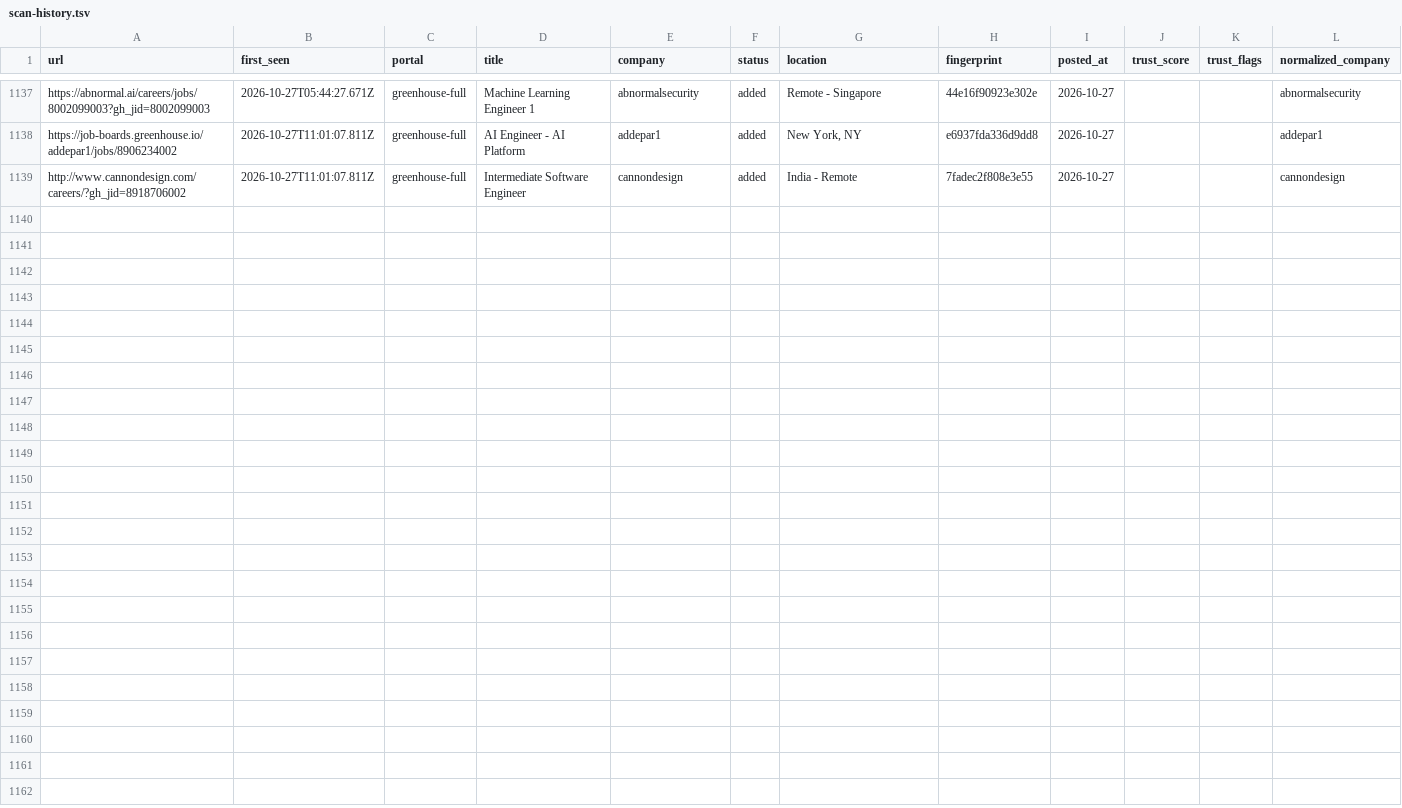
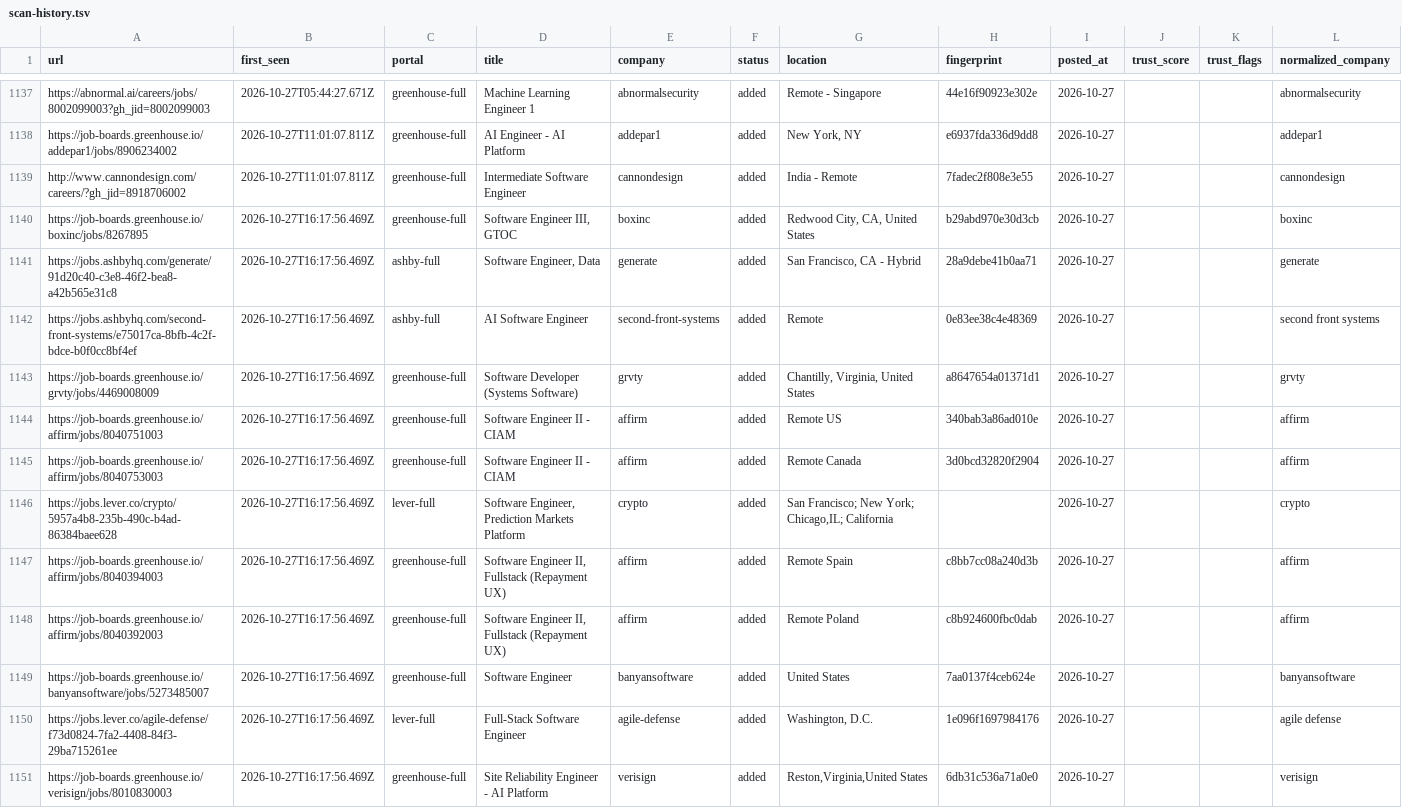
Before and after one commit to manavmalavia18/scoutgrid, a TSV file: data/scan-history.tsv, drawn as a sheet; only a part is shown, gaps mark what is left out.

```diff
--- a/data/scan-history.tsv
+++ b/data/scan-history.tsv
@@ -1139 +1139,13 @@ https://job-boards.greenhouse.io/addepar1/jobs/8906234002	2026-10-27T11:01:07.81
 http://www.cannondesign.com/careers/?gh_jid=8918706002	2026-10-27T11:01:07.811Z	greenhouse-full	Intermediate Software Engineer	cannondesign	added	India - Remote	7fadec2f808e3e55	2026-10-27			cannondesign
+https://job-boards.greenhouse.io/boxinc/jobs/8267895	2026-10-27T16:17:56.469Z	greenhouse-full	Software Engineer III, GTOC	boxinc	added	Redwood City, CA, United States	b29abd970e30d3cb	2026-10-27			boxinc
+https://jobs.ashbyhq.com/generate/91d20c40-c3e8-46f2-bea8-a42b565e31c8	2026-10-27T16:17:56.469Z	ashby-full	Software Engineer, Data	generate	added	San Francisco, CA - Hybrid	28a9debe41b0aa71	2026-10-27			generate
+https://jobs.ashbyhq.com/second-front-systems/e75017ca-8bfb-4c2f-bdce-b0f0cc8bf4ef	2026-10-27T16:17:56.469Z	ashby-full	AI Software Engineer	second-front-systems	added	Remote	0e83ee38c4e48369	2026-10-27			second front systems
+https://job-boards.greenhouse.io/grvty/jobs/4469008009	2026-10-27T16:17:56.469Z	greenhouse-full	Software Developer (Systems Software)	grvty	added	Chantilly, Virginia, United States	a8647654a01371d1	2026-10-27			grvty
+https://job-boards.greenhouse.io/affirm/jobs/8040751003	2026-10-27T16:17:56.469Z	greenhouse-full	Software Engineer II - CIAM	affirm	added	Remote US	340bab3a86ad010e	2026-10-27			affirm
+https://job-boards.greenhouse.io/affirm/jobs/8040753003	2026-10-27T16:17:56.469Z	greenhouse-full	Software Engineer II - CIAM	affirm	added	Remote Canada	3d0bcd32820f2904	2026-10-27			affirm
+https://jobs.lever.co/crypto/5957a4b8-235b-490c-b4ad-86384baee628	2026-10-27T16:17:56.469Z	lever-full	Software Engineer, Prediction Markets Platform	crypto	added	San Francisco; New York; Chicago,IL; California		2026-10-27			crypto
+https://job-boards.greenhouse.io/affirm/jobs/8040394003	2026-10-27T16:17:56.469Z	greenhouse-full	Software Engineer II, Fullstack (Repayment UX)	affirm	added	Remote Spain	c8bb7cc08a240d3b	2026-10-27			affirm
+https://job-boards.greenhouse.io/affirm/jobs/8040392003	2026-10-27T16:17:56.469Z	greenhouse-full	Software Engineer II, Fullstack (Repayment UX)	affirm	added	Remote Poland	c8b924600fbc0dab	2026-10-27			affirm
+https://job-boards.greenhouse.io/banyansoftware/jobs/5273485007	2026-10-27T16:17:56.469Z	greenhouse-full	Software Engineer	banyansoftware	added	United States	7aa0137f4ceb624e	2026-10-27			banyansoftware
+https://jobs.lever.co/agile-defense/f73d0824-7fa2-4408-84f3-29ba715261ee	2026-10-27T16:17:56.469Z	lever-full	Full-Stack Software Engineer	agile-defense	added	Washington, D.C.	1e096f1697984176	2026-10-27			agile defense
+https://job-boards.greenhouse.io/verisign/jobs/8010830003	2026-10-27T16:17:56.469Z	greenhouse-full	Site Reliability Engineer - AI Platform	verisign	added	Reston,Virginia,United States	6db31c536a71a0e0	2026-10-27			verisign
```
Also changed, not shown: 3 other files.
